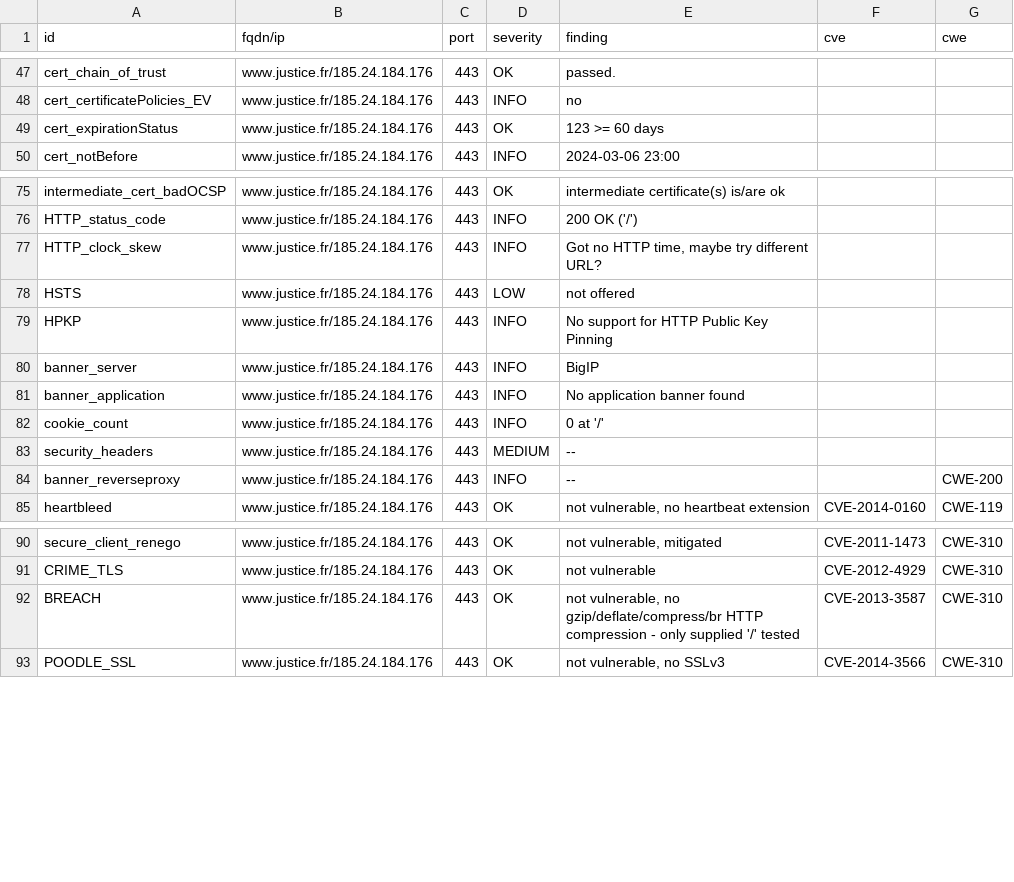
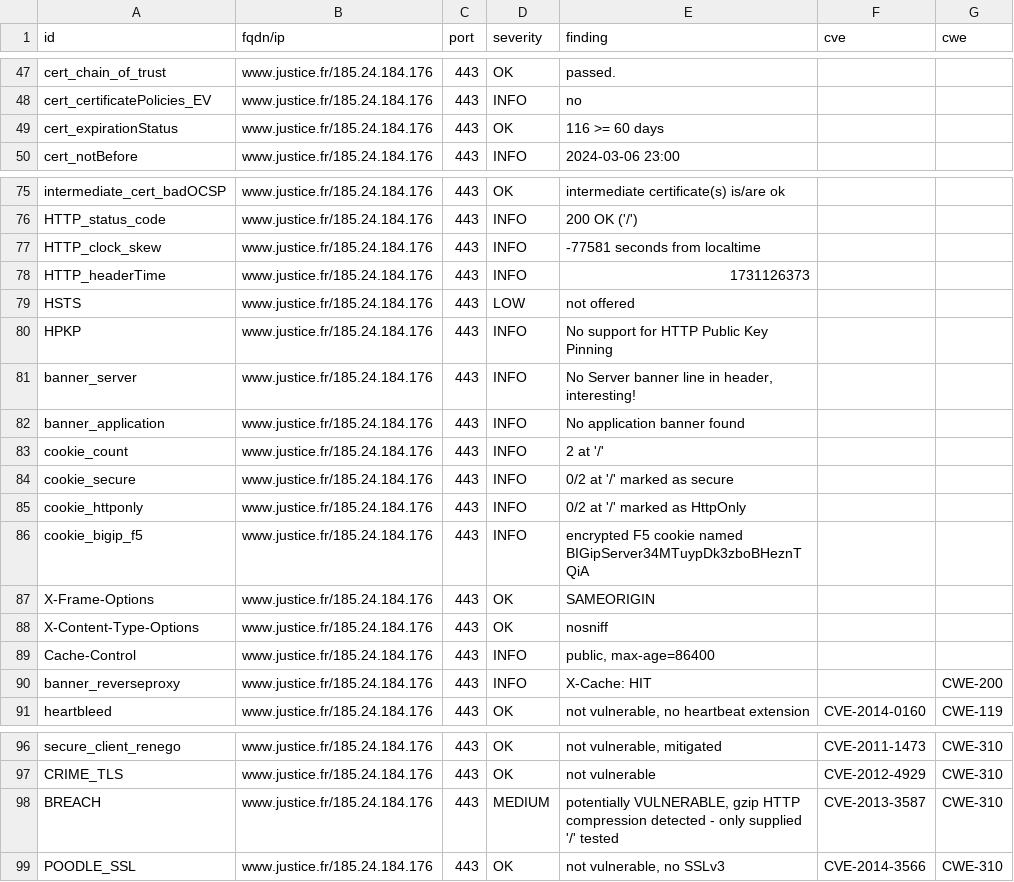
Before and after one commit to Cour-de-cassation/dashlord, a CSV file: results/aHR0cHM6Ly93d3cuanVzdGljZS5mcg==/testssl.csv, drawn as a sheet; only a part is shown, gaps mark what is left out.

Commit message:
update: https://www.justice.fr

```diff
--- a/results/aHR0cHM6Ly93d3cuanVzdGljZS5mcg==/testssl.csv
+++ b/results/aHR0cHM6Ly93d3cuanVzdGljZS5mcg==/testssl.csv
@@ -48,3 +48,3 @@
 "cert_certificatePolicies_EV","www.justice.fr/185.24.184.176","443","INFO","no","",""
-"cert_expirationStatus","www.justice.fr/185.24.184.176","443","OK","123 >= 60 days","",""
+"cert_expirationStatus","www.justice.fr/185.24.184.176","443","OK","116 >= 60 days","",""
 "cert_notBefore","www.justice.fr/185.24.184.176","443","INFO","2024-03-06 23:00","",""
@@ -76,10 +76,16 @@
 "HTTP_status_code","www.justice.fr/185.24.184.176","443","INFO","200 OK ('/')","",""
-"HTTP_clock_skew","www.justice.fr/185.24.184.176","443","INFO","Got no HTTP time, maybe try different URL?","",""
+"HTTP_clock_skew","www.justice.fr/185.24.184.176","443","INFO","-77581 seconds from localtime","",""
+"HTTP_headerTime","www.justice.fr/185.24.184.176","443","INFO","1731126373","",""
 "HSTS","www.justice.fr/185.24.184.176","443","LOW","not offered","",""
 "HPKP","www.justice.fr/185.24.184.176","443","INFO","No support for HTTP Public Key Pinning","",""
-"banner_server","www.justice.fr/185.24.184.176","443","INFO","BigIP","",""
+"banner_server","www.justice.fr/185.24.184.176","443","INFO","No Server banner line in header, interesting!","",""
 "banner_application","www.justice.fr/185.24.184.176","443","INFO","No application banner found","",""
-"cookie_count","www.justice.fr/185.24.184.176","443","INFO","0 at '/'","",""
-"security_headers","www.justice.fr/185.24.184.176","443","MEDIUM","--","",""
-"banner_reverseproxy","www.justice.fr/185.24.184.176","443","INFO","--","","CWE-200"
+"cookie_count","www.justice.fr/185.24.184.176","443","INFO","2 at '/'","",""
+"cookie_secure","www.justice.fr/185.24.184.176","443","INFO","0/2 at '/' marked as secure","",""
+"cookie_httponly","www.justice.fr/185.24.184.176","443","INFO","0/2 at '/' marked as HttpOnly","",""
+"cookie_bigip_f5","www.justice.fr/185.24.184.176","443","INFO","encrypted F5 cookie named BIGipServer34MTuypDk3zboBHeznTQiA","",""
+"X-Frame-Options","www.justice.fr/185.24.184.176","443","OK","SAMEORIGIN","",""
+"X-Content-Type-Options","www.justice.fr/185.24.184.176","443","OK","nosniff","",""
+"Cache-Control","www.justice.fr/185.24.184.176","443","INFO","public, max-age=86400","",""
+"banner_reverseproxy","www.justice.fr/185.24.184.176","443","INFO","X-Cache: HIT","","CWE-200"
 "heartbleed","www.justice.fr/185.24.184.176","443","OK","not vulnerable, no heartbeat extension","CVE-2014-0160","CWE-119"
@@ -91,3 +97,3 @@
 "CRIME_TLS","www.justice.fr/185.24.184.176","443","OK","not vulnerable","CVE-2012-4929","CWE-310"
-"BREACH","www.justice.fr/185.24.184.176","443","OK","not vulnerable, no gzip/deflate/compress/br HTTP compression  - only supplied '/' tested","CVE-2013-3587","CWE-310"
+"BREACH","www.justice.fr/185.24.184.176","443","MEDIUM","potentially VULNERABLE, gzip HTTP compression detected  - only supplied '/' tested","CVE-2013-3587","CWE-310"
 "POODLE_SSL","www.justice.fr/185.24.184.176","443","OK","not vulnerable, no SSLv3","CVE-2014-3566","CWE-310"
```
Also changed, not shown: 13 other files.
